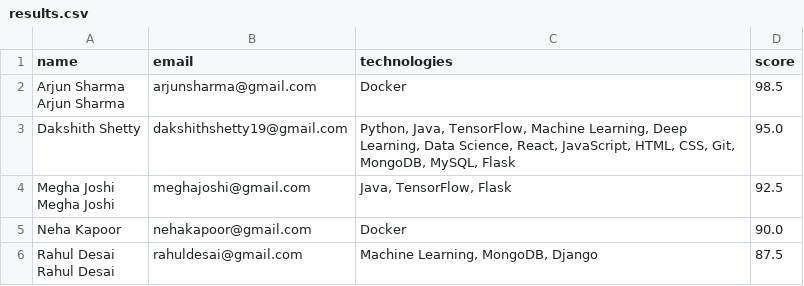
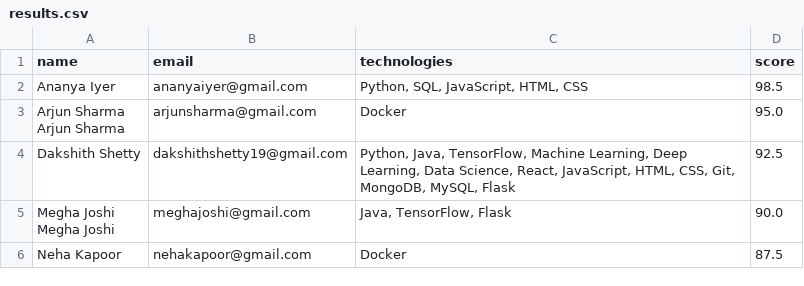
Before and after one commit to Dakshith99/ResumeRadar, a CSV file: dashboard/results.csv, drawn as a sheet.

Commit message:
minor

```diff
--- a/dashboard/results.csv
+++ b/dashboard/results.csv
@@ -1,10 +1,8 @@
 name,email,technologies,score
-"Arjun Sharma
-Arjun Sharma",arjunsharma@gmail.com,Docker,98.5
-Dakshith Shetty,dakshithshetty19@gmail.com,"Python, Java, TensorFlow, Machine Learning, Deep Learning, Data Science, React, JavaScript, HTML, CSS, Git, MongoDB, MySQL, Flask",95.0
-"Megha Joshi
-Megha Joshi",meghajoshi@gmail.com,"Java, TensorFlow, Flask",92.5
-Neha Kapoor,nehakapoor@gmail.com,Docker,90.0
-"Rahul Desai
-Rahul Desai
-",rahuldesai@gmail.com,"Machine Learning, MongoDB, Django",87.5
+Ananya Iyer,ananyaiyer@gmail.com,"Python, SQL, JavaScript, HTML, CSS",98.5
+"Arjun Sharma
+Arjun Sharma",arjunsharma@gmail.com,Docker,95.0
+Dakshith Shetty,dakshithshetty19@gmail.com,"Python, Java, TensorFlow, Machine Learning, Deep Learning, Data Science, React, JavaScript, HTML, CSS, Git, MongoDB, MySQL, Flask",92.5
+"Megha Joshi
+Megha Joshi",meghajoshi@gmail.com,"Java, TensorFlow, Flask",90.0
+Neha Kapoor,nehakapoor@gmail.com,Docker,87.5
```
